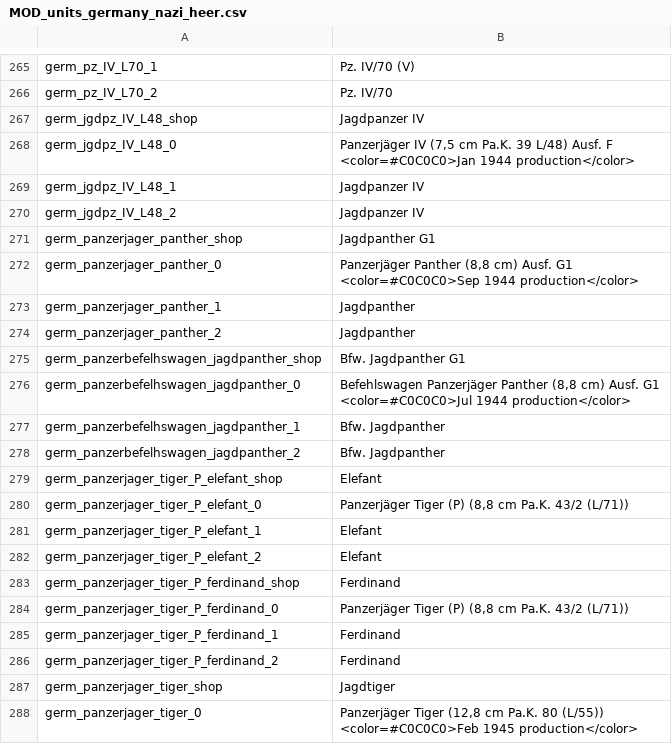
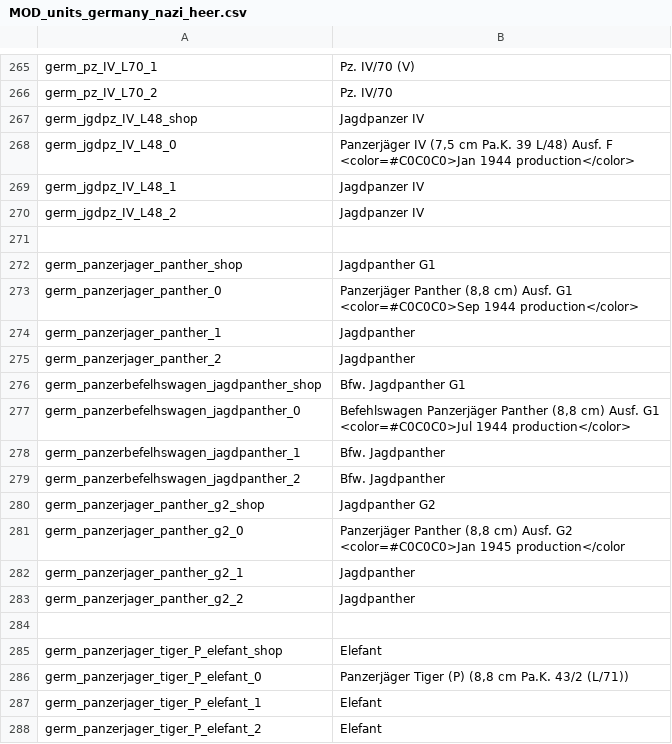
Before and after one commit to kleinerPanzer/WT-Custom-Localization, a CSV file: MOD_units_germany_nazi_heer.csv, drawn as a sheet; only a part is shown, gaps mark what is left out; the shorter side is filled out with more unchanged rows.

```diff
--- a/MOD_units_germany_nazi_heer.csv
+++ b/MOD_units_germany_nazi_heer.csv
@@ -334,2 +334,3 @@ germ_jgdpz_IV_L48_1;Jagdpanzer IV
 germ_jgdpz_IV_L48_2;Jagdpanzer IV
+
 germ_panzerjager_panther_shop;Jagdpanther G1
@@ -344,2 +345,8 @@ germ_panzerbefelhswagen_jagdpanther_1;Bfw. Jagdpanther
 germ_panzerbefelhswagen_jagdpanther_2;Bfw. Jagdpanther
+germ_panzerjager_panther_g2_shop;Jagdpanther G2
+germ_panzerjager_panther_g2_0;"Panzerjäger Panther (8,8 cm) Ausf. G2
+<color=#C0C0C0>Jan 1945 production</color"
+germ_panzerjager_panther_g2_1;Jagdpanther
+germ_panzerjager_panther_g2_2;Jagdpanther
+
 germ_panzerjager_tiger_P_elefant_shop;Elefant
```
Also changed, not shown: MOD_units_australia.csv, MOD_units_germany_nazi_luftwaffe.csv, 19 other files.
